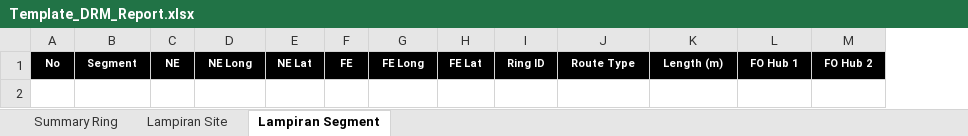
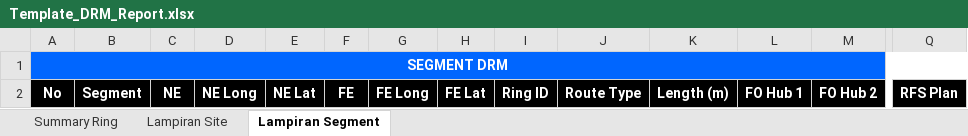
Before and after one commit to mdepdi/den_services, an Excel workbook: data/template/drm/Template_DRM_Report.xlsx, sheet Lampiran Segment, drawn as a sheet; only a part is shown, gaps mark what is left out; values as stored, in another font and other column widths than the file's, no borders; conditional formats not drawn; addresses are those after the commit; rows hold the shown columns only; the diff covers the shown part only; the diff names each change by its address in the sheet, - before the commit and + after, or states it on an @@ line.

```diff
--- a/data/template/drm/Template_DRM_Report.xlsx (sheet Lampiran Segment)
+++ b/data/template/drm/Template_DRM_Report.xlsx (sheet Lampiran Segment)
@@ column Q unhidden, row 2: RFS Plan @@
+row 1: SEGMENT DRM
@@ A2:M2 text size: larger @@
```
Also changed, not shown: cell formats elsewhere in this sheet, sheet Summary Ring, sheet Lampiran Site, 2 other files.
